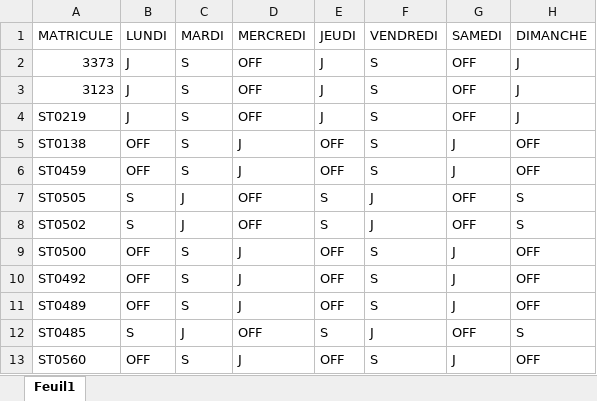
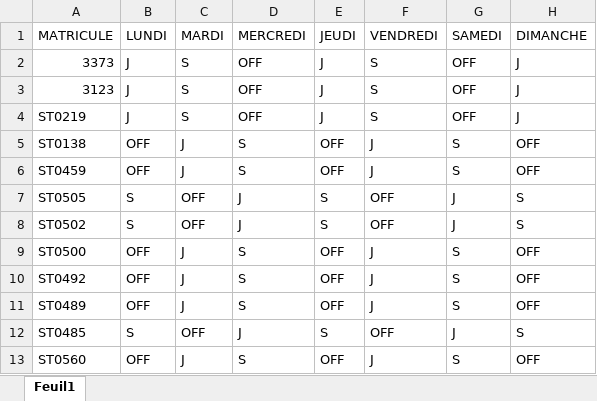
Before and after one commit to Delimond-eng/salama, an Excel workbook: model_planning.xlsx, sheet Feuil1, drawn as a sheet; values as stored, in another font and other column widths than the file's, no borders; the diff names each change by its address in the sheet, - before the commit and + after, or states it on an @@ line.

```diff
--- a/model_planning.xlsx (sheet Feuil1)
+++ b/model_planning.xlsx (sheet Feuil1)
-C5:C6 (MARDI): S
+C5:C6 (MARDI): J
-D5:D6 (MERCREDI): J
+D5:D6 (MERCREDI): S
-F5:F6 (VENDREDI): S
+F5:F6 (VENDREDI): J
-G5:G6 (SAMEDI): J
+G5:G6 (SAMEDI): S
-C7:C8 (MARDI): J
+C7:C8 (MARDI): OFF
-D7:D8 (MERCREDI): OFF
+D7:D8 (MERCREDI): J
-F7:F8 (VENDREDI): J
+F7:F8 (VENDREDI): OFF
-G7:G8 (SAMEDI): OFF
+G7:G8 (SAMEDI): J
-C9:C11 (MARDI): S
+C9:C11 (MARDI): J
-D9:D11 (MERCREDI): J
+D9:D11 (MERCREDI): S
-F9:F11 (VENDREDI): S
+F9:F11 (VENDREDI): J
-G9:G11 (SAMEDI): J
+G9:G11 (SAMEDI): S
-C12 (MARDI): J
+C12 (MARDI): OFF
-D12 (MERCREDI): OFF
+D12 (MERCREDI): J
-F12 (VENDREDI): J
+F12 (VENDREDI): OFF
-G12 (SAMEDI): OFF
+G12 (SAMEDI): J
-C13 (MARDI): S
+C13 (MARDI): J
-D13 (MERCREDI): J
+D13 (MERCREDI): S
-F13 (VENDREDI): S
+F13 (VENDREDI): J
-G13 (SAMEDI): J
+G13 (SAMEDI): S
```
Also changed, not shown: 6 other files.
